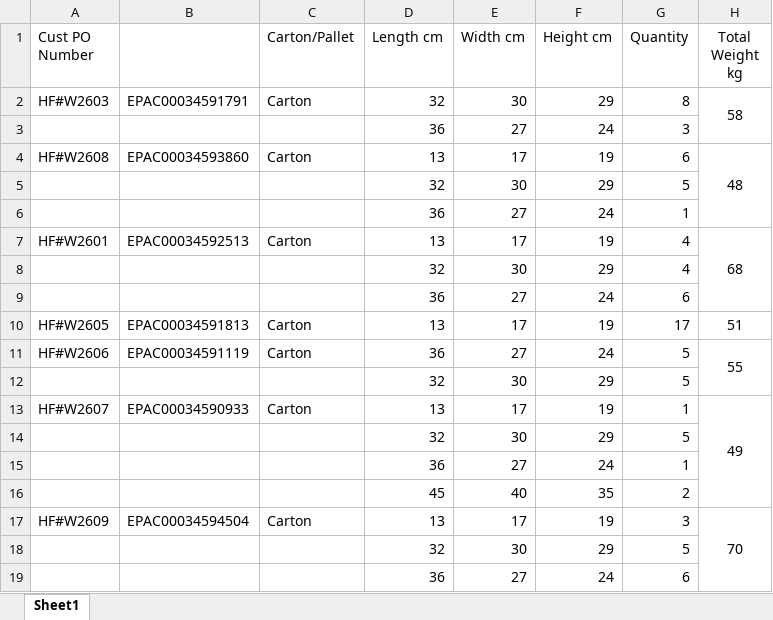
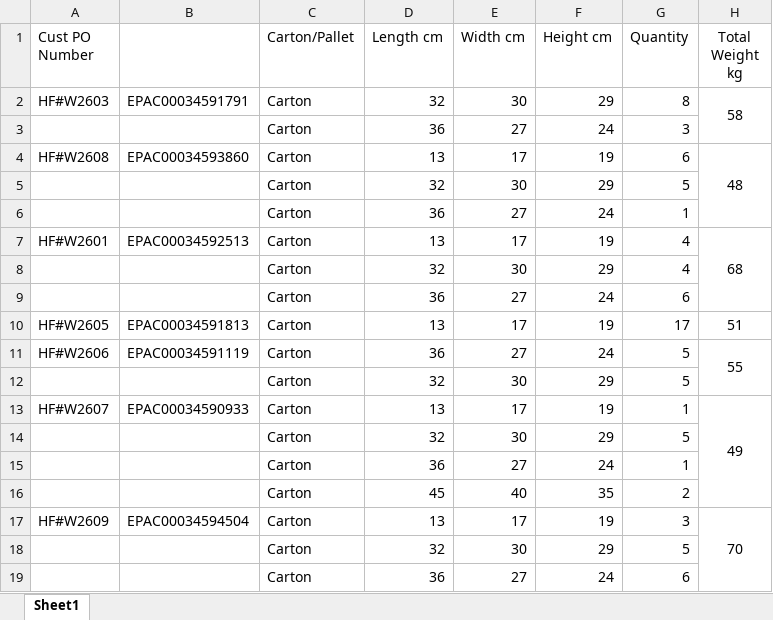
Before and after one commit to HOME-FRAGRANCE-CO/hfco-shipping, an Excel workbook: public/Order List 10.04.xlsx, sheet Sheet1, drawn as a sheet; values as stored, in another font and other column widths than the file's, no borders; the diff names each change by its address in the sheet, - before the commit and + after, or states it on an @@ line.

```diff
--- a/public/Order List 10.04.xlsx (sheet Sheet1)
+++ b/public/Order List 10.04.xlsx (sheet Sheet1)
-C3 (Carton/Pallet): (empty)
+C3 (Carton/Pallet): Carton
-C5:C6 (Carton/Pallet): (empty)
+C5:C6 (Carton/Pallet): Carton
-C8:C9 (Carton/Pallet): (empty)
+C8:C9 (Carton/Pallet): Carton
-C12 (Carton/Pallet): (empty)
+C12 (Carton/Pallet): Carton
-C14:C16 (Carton/Pallet): (empty)
+C14:C16 (Carton/Pallet): Carton
-C18:C19 (Carton/Pallet): (empty)
+C18:C19 (Carton/Pallet): Carton
```
Also changed, not shown: 15 other files.
